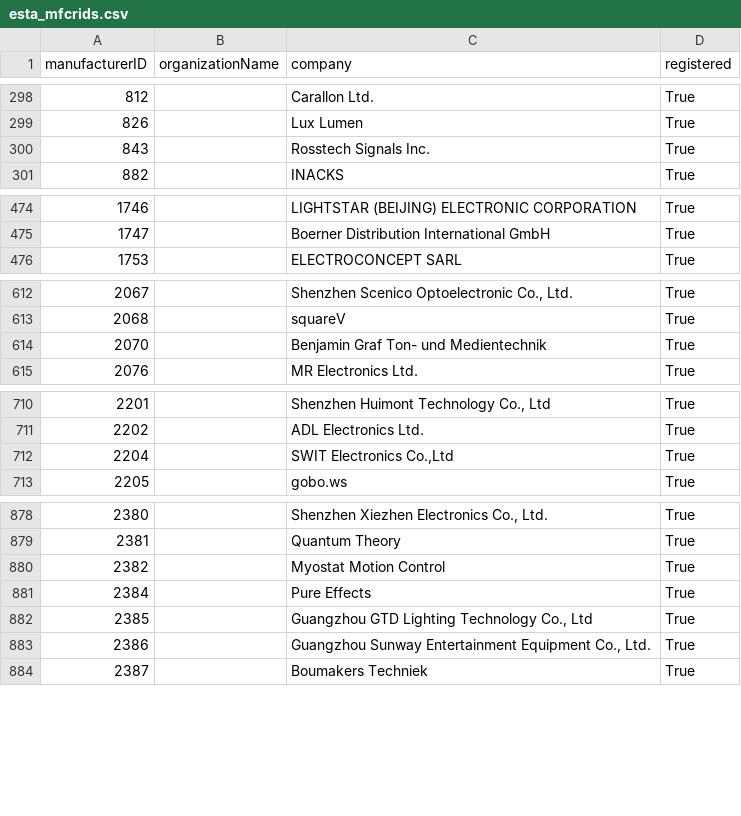
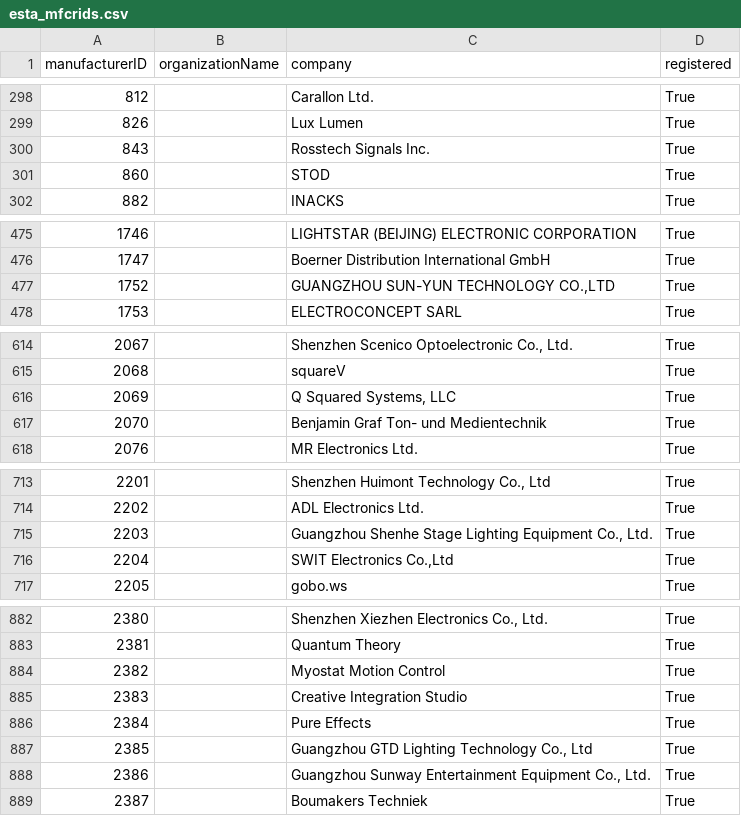
Before and after one commit to marcusbirkin/ESTA_MFCTRIDS, a CSV file: esta_mfcrids.csv, drawn as a sheet; only a part is shown, gaps mark what is left out; the diff covers the shown part only; the diff names each change by its address in the sheet, - before the commit and + after, or states it on an @@ line.

```diff
--- a/esta_mfcrids.csv
+++ b/esta_mfcrids.csv
+row 301: 860 |  | STOD | True
+row 477: 1752 |  | GUANGZHOU SUN-YUN TECHNOLOGY CO.,LTD | True
+row 616: 2069 |  | Q Squared Systems, LLC | True
+row 715: 2203 |  | Guangzhou Shenhe Stage Lighting Equipment Co., Ltd. | True
+row 885: 2383 |  | Creative Integration Studio | True
```
Also changed, not shown: 2 added rows elsewhere in this file.
